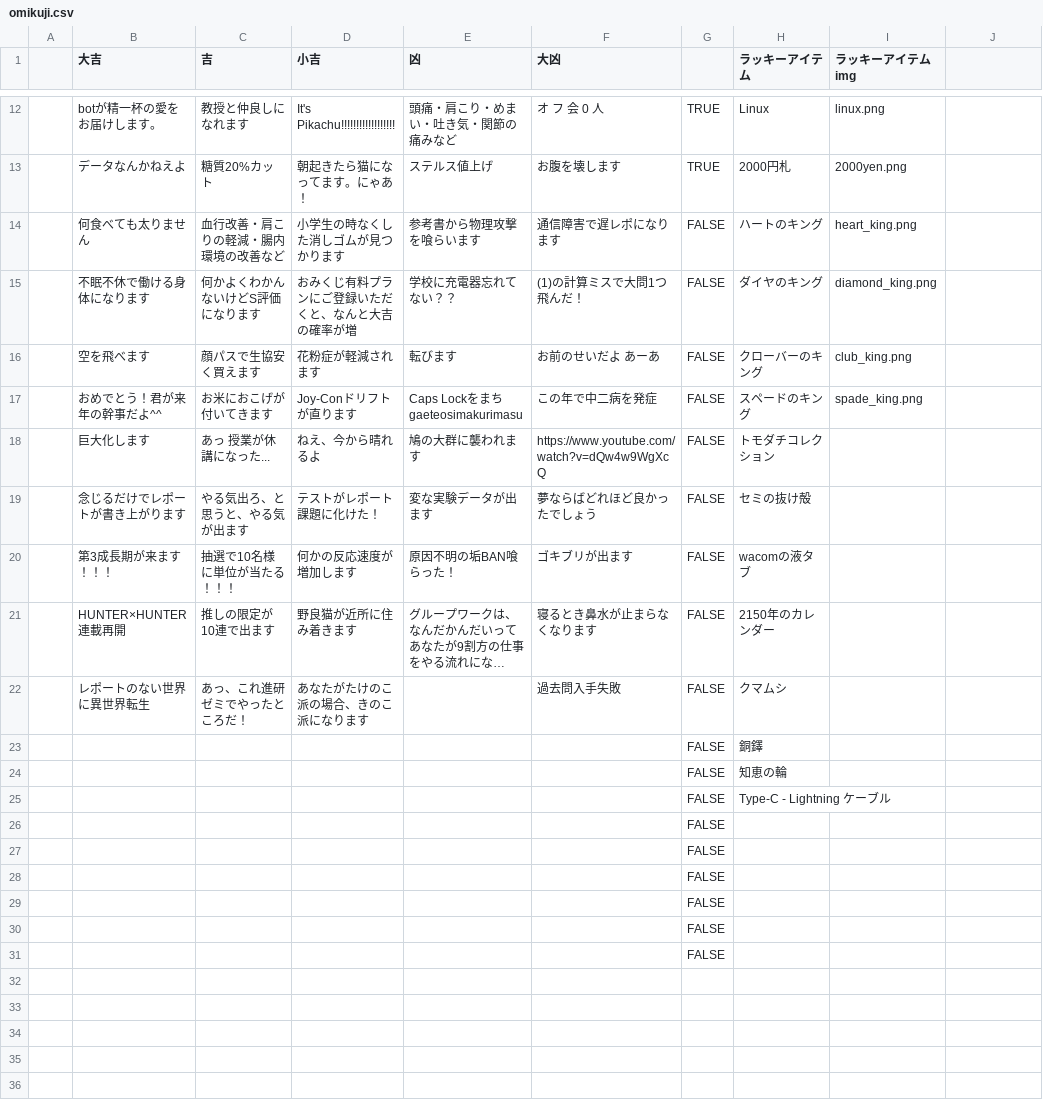
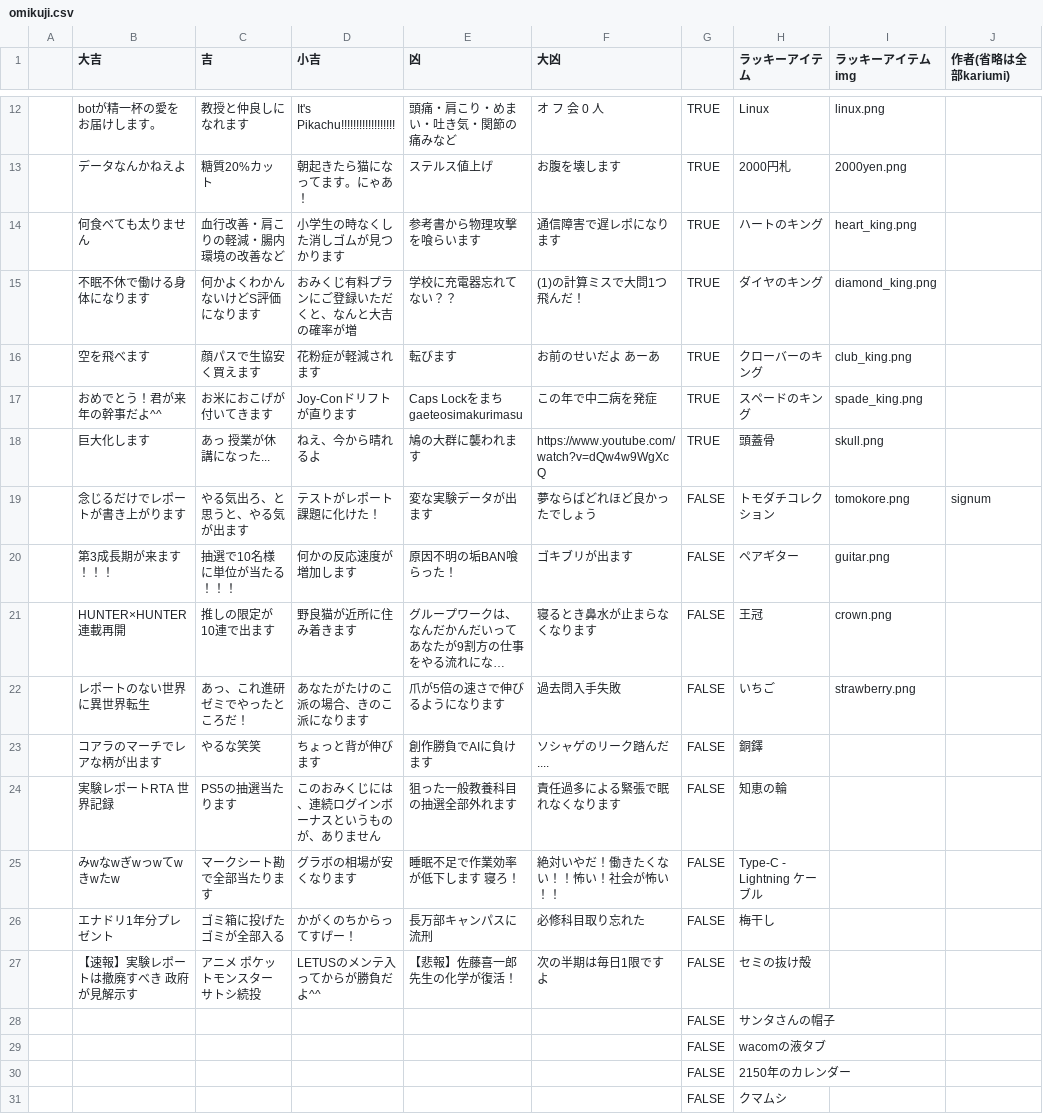
Before and after one commit to kariumi/ITCBot2023, a CSV file: data/omikuji.csv, drawn as a sheet; only a part is shown, gaps mark what is left out; long unchanged cells end in …; removed rows and columns are numbered as before the commit, all else as after; the diff names each change by its address in the sheet, - before the commit and + after, or states it on an @@ line.

```diff
--- a/data/omikuji.csv
+++ b/data/omikuji.csv
-J1: (empty)
+J1: 作者(省略は全部kariumi)
-G14:G18: FALSE
+G14:G18: TRUE
-H18 (ラッキーアイテム): トモダチコレクション
+H18 (ラッキーアイテム): 頭蓋骨
-I18 (ラッキーアイテムimg): (empty)
+I18 (ラッキーアイテムimg): skull.png
-H19 (ラッキーアイテム): セミの抜け殻
+H19 (ラッキーアイテム): トモダチコレクション
-I19 (ラッキーアイテムimg): (empty)
+I19 (ラッキーアイテムimg): tomokore.png
-J19 (作者(省略は全部kariumi)): (empty)
+J19 (作者(省略は全部kariumi)): signum
-H20 (ラッキーアイテム): wacomの液タブ
+H20 (ラッキーアイテム): ペアギター
-I20 (ラッキーアイテムimg): (empty)
+I20 (ラッキーアイテムimg): guitar.png
-H21 (ラッキーアイテム): 2150年のカレンダー
+H21 (ラッキーアイテム): 王冠
-I21 (ラッキーアイテムimg): (empty)
+I21 (ラッキーアイテムimg): crown.png
-E22 (凶): (empty)
+E22 (凶): 爪が5倍の速さで伸びるようになります
-H22 (ラッキーアイテム): クマムシ
+H22 (ラッキーアイテム): いちご
-I22 (ラッキーアイテムimg): (empty)
+I22 (ラッキーアイテムimg): strawberry.png
-row 23:  |  |  |  |  |  | FALSE | 銅鐸
+row 23:  | コアラのマーチでレアな柄が出ます | やるな笑笑 | ちょっと背が伸びます | 創作勝負でAIに負けます | ソシャゲのリーク踏んだ.... | FALSE | 銅鐸
+row 24:  | 実験レポートRTA 世界記録 | PS5の抽選当たります | このおみくじには、連続ログインボーナスというものが、ありません | 狙った一般教養科目の抽選全部外れます | 責任過多による緊張で眠れなくなります | FALSE | 知恵の輪
+row 25:  | みwなwぎwっwてwきwたw | マークシート勘で全部当たります | グラボの相場が安くなります | 睡眠不足で作業効率が低下します 寝ろ！ | 絶対いやだ！働きたくない！！怖い！社会が怖い！！ | FALSE | Type-C - Lightning ケーブル
+row 26:  | エナドリ1年分プレゼント | ゴミ箱に投げたゴミが全部入る | かがくのちからってすげー！ | 長万部キャンパスに流刑 | 必修科目取り忘れた | FALSE | 梅干し
+row 27:  | 【速報】実験レポートは撤廃すべき 政府が見解示す | アニメ ポケットモンスター サトシ続投 | LETUSのメンテ入ってからが勝負だよ^^ | 【悲報】佐藤喜一郎先生の化学が復活！ | 次の半期は毎日1限ですよ | FALSE | セミの抜け殻
-H28 (ラッキーアイテム): 知恵の輪
+H28 (ラッキーアイテム): サンタさんの帽子
-H29 (ラッキーアイテム): Type-C - Lightning ケーブル
+H29 (ラッキーアイテム): wacomの液タブ
-H30 (ラッキーアイテム): (empty)
+H30 (ラッキーアイテム): 2150年のカレンダー
-H31 (ラッキーアイテム): (empty)
+H31 (ラッキーアイテム): クマムシ
-row 28:  |  |  |  |  |  | FALSE
-row 29:  |  |  |  |  |  | FALSE
-row 30:  |  |  |  |  |  | FALSE
-row 31:  |  |  |  |  |  | FALSE
```
Also changed, not shown: 5 other files.
